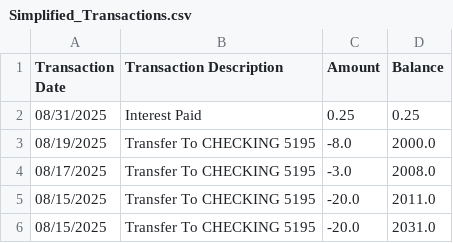
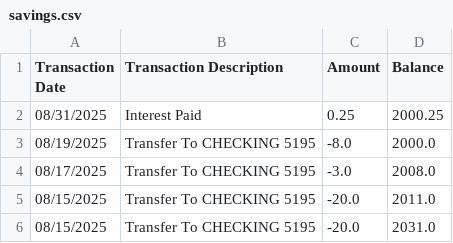
Before and after one commit to HugoGarza05/Bank_page, a CSV file: data/savings.csv (was data/Simplified_Transactions.csv), drawn as a sheet; only a part is shown.

Commit message:
Update and rename Simplified_Transactions.csv to savings.csv

```diff
--- a/data/Simplified_Transactions.csv
+++ b/data/savings.csv
@@ -1,3 +1,3 @@
 Transaction Date,Transaction Description,Amount,Balance
-08/31/2025,Interest Paid,0.25,0.25
+08/31/2025,Interest Paid,0.25,2000.25
 08/19/2025,Transfer To CHECKING 5195,-8.0,2000.0
```
